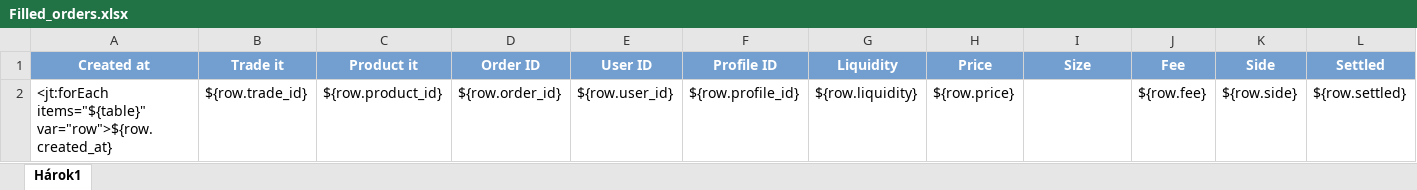
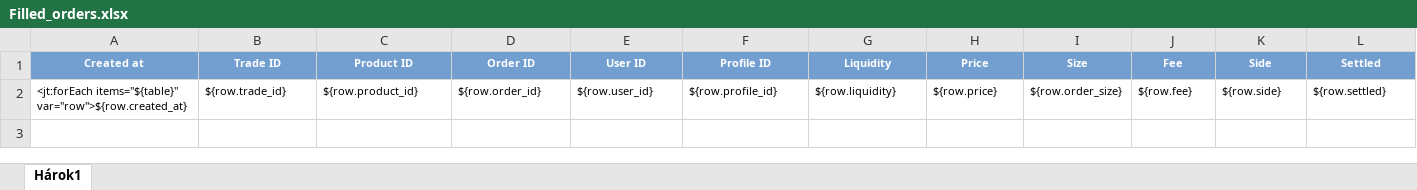
Before and after one commit to KMextensionProject/spring-test, an Excel workbook: src/main/resources/reports/Filled_orders.xlsx, sheet Hárok1, drawn as a sheet; only a part is shown; values as stored, in another font and other column widths than the file's, no borders; charts and pictures not drawn; the diff covers the shown part only; the diff names each change by its address in the sheet, - before the commit and + after, or states it on an @@ line.

Commit message:
Filled_orders.xlsx - changed column key size to order_size

```diff
--- a/src/main/resources/reports/Filled_orders.xlsx (sheet Hárok1)
+++ b/src/main/resources/reports/Filled_orders.xlsx (sheet Hárok1)
@@ A1:L1 text size: smaller @@
-B1: Trade it
+B1: Trade ID
-C1: Product it
+C1: Product ID
@@ A2:H2 text size: smaller @@
-I2 (Size): (empty)
+I2 (Size): ${row.order_size}
@@ J2:L2 text size: smaller @@
```
Also changed, not shown: cell formats elsewhere in this sheet, charts or pictures.
